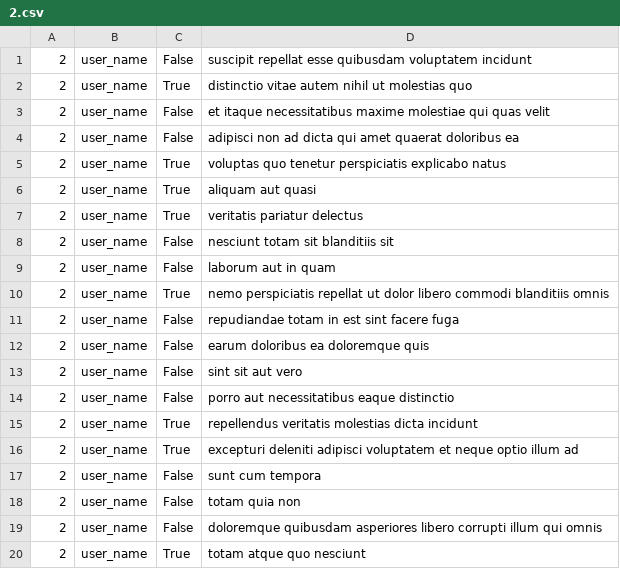
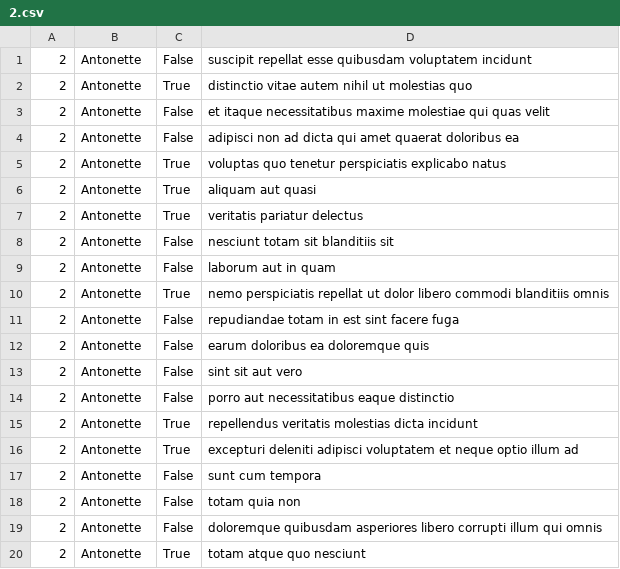
Before and after one commit to abdiwoli/alx-system_engineering-devops, a CSV file: 0x15-api/2.csv, drawn as a sheet.

```diff
--- a/0x15-api/2.csv
+++ b/0x15-api/2.csv
@@ -1,20 +1,20 @@
-2,user_name,False,suscipit repellat esse quibusdam voluptatem incidunt
-2,user_name,True,distinctio vitae autem nihil ut molestias quo
-2,user_name,False,et itaque necessitatibus maxime molestiae qui quas velit
-2,user_name,False,adipisci non ad dicta qui amet quaerat doloribus ea
-2,user_name,True,voluptas quo tenetur perspiciatis explicabo natus
-2,user_name,True,aliquam aut quasi
-2,user_name,True,veritatis pariatur delectus
-2,user_name,False,nesciunt totam sit blanditiis sit
-2,user_name,False,laborum aut in quam
-2,user_name,True,nemo perspiciatis repellat ut dolor libero commodi blanditiis omnis
-2,user_name,False,repudiandae totam in est sint facere fuga
-2,user_name,False,earum doloribus ea doloremque quis
-2,user_name,False,sint sit aut vero
-2,user_name,False,porro aut necessitatibus eaque distinctio
-2,user_name,True,repellendus veritatis molestias dicta incidunt
-2,user_name,True,excepturi deleniti adipisci voluptatem et neque optio illum ad
-2,user_name,False,sunt cum tempora
-2,user_name,False,totam quia non
-2,user_name,False,doloremque quibusdam asperiores libero corrupti illum qui omnis
-2,user_name,True,totam atque quo nesciunt
+"2","Antonette","False","suscipit repellat esse quibusdam voluptatem incidunt"
+"2","Antonette","True","distinctio vitae autem nihil ut molestias quo"
+"2","Antonette","False","et itaque necessitatibus maxime molestiae qui quas velit"
+"2","Antonette","False","adipisci non ad dicta qui amet quaerat doloribus ea"
+"2","Antonette","True","voluptas quo tenetur perspiciatis explicabo natus"
+"2","Antonette","True","aliquam aut quasi"
+"2","Antonette","True","veritatis pariatur delectus"
+"2","Antonette","False","nesciunt totam sit blanditiis sit"
+"2","Antonette","False","laborum aut in quam"
+"2","Antonette","True","nemo perspiciatis repellat ut dolor libero commodi blanditiis omnis"
+"2","Antonette","False","repudiandae totam in est sint facere fuga"
+"2","Antonette","False","earum doloribus ea doloremque quis"
+"2","Antonette","False","sint sit aut vero"
+"2","Antonette","False","porro aut necessitatibus eaque distinctio"
+"2","Antonette","True","repellendus veritatis molestias dicta incidunt"
+"2","Antonette","True","excepturi deleniti adipisci voluptatem et neque optio illum ad"
+"2","Antonette","False","sunt cum tempora"
+"2","Antonette","False","totam quia non"
+"2","Antonette","False","doloremque quibusdam asperiores libero corrupti illum qui omnis"
+"2","Antonette","True","totam atque quo nesciunt"
```
Also changed, not shown: 1 other file.
